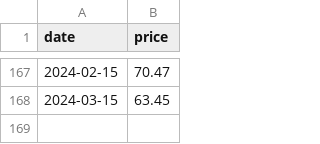
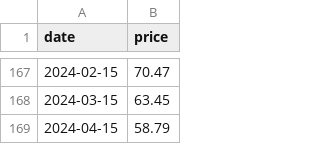
Before and after one commit to theecanmole/nzu, a CSV file: nzu-month-price.csv, drawn as a sheet; only a part is shown, gaps mark what is left out; the diff names each change by its address in the sheet, - before the commit and + after, or states it on an @@ line.

```diff
--- a/nzu-month-price.csv
+++ b/nzu-month-price.csv
+row 169: 2024-04-15 | 58.79
```
Also changed, not shown: nzu-edited-raw-prices-data.csv, spotprices.csv, 10 other files.
